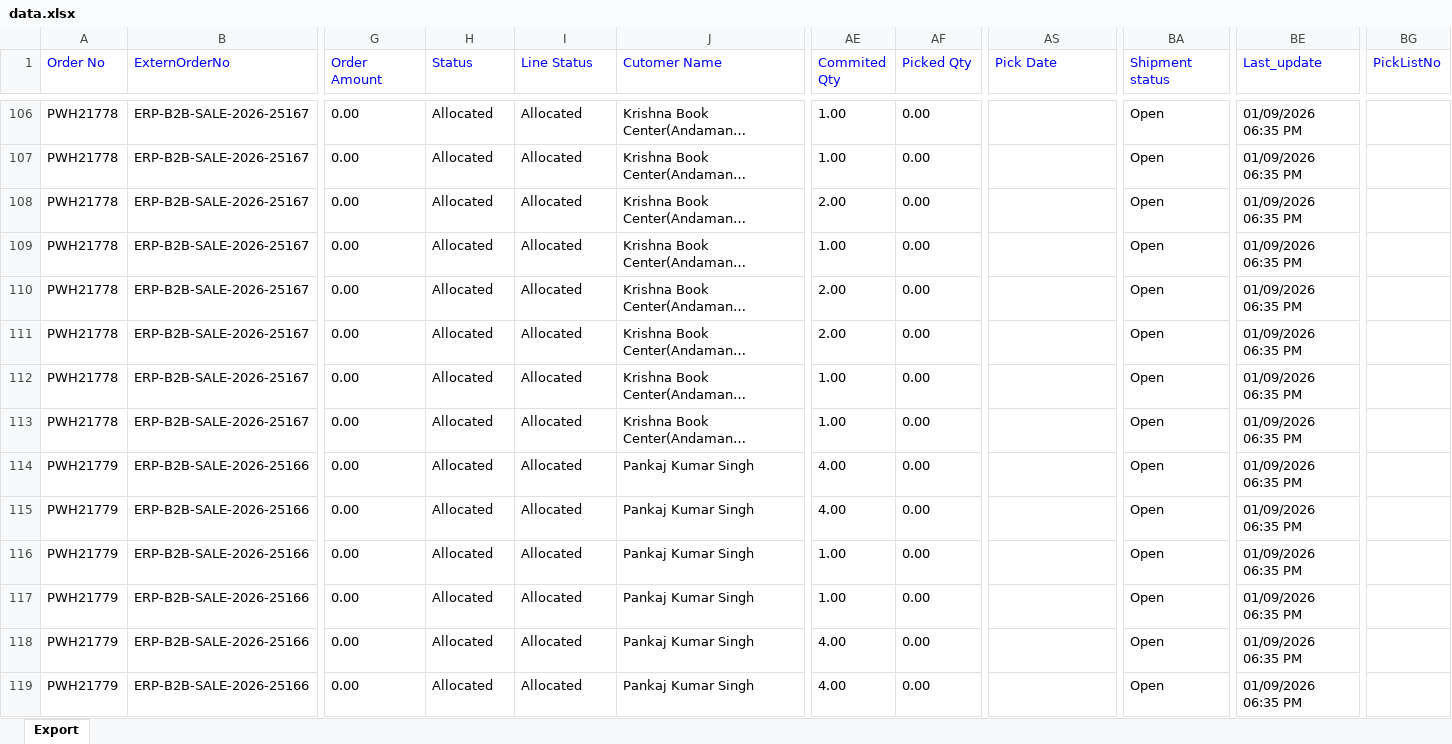
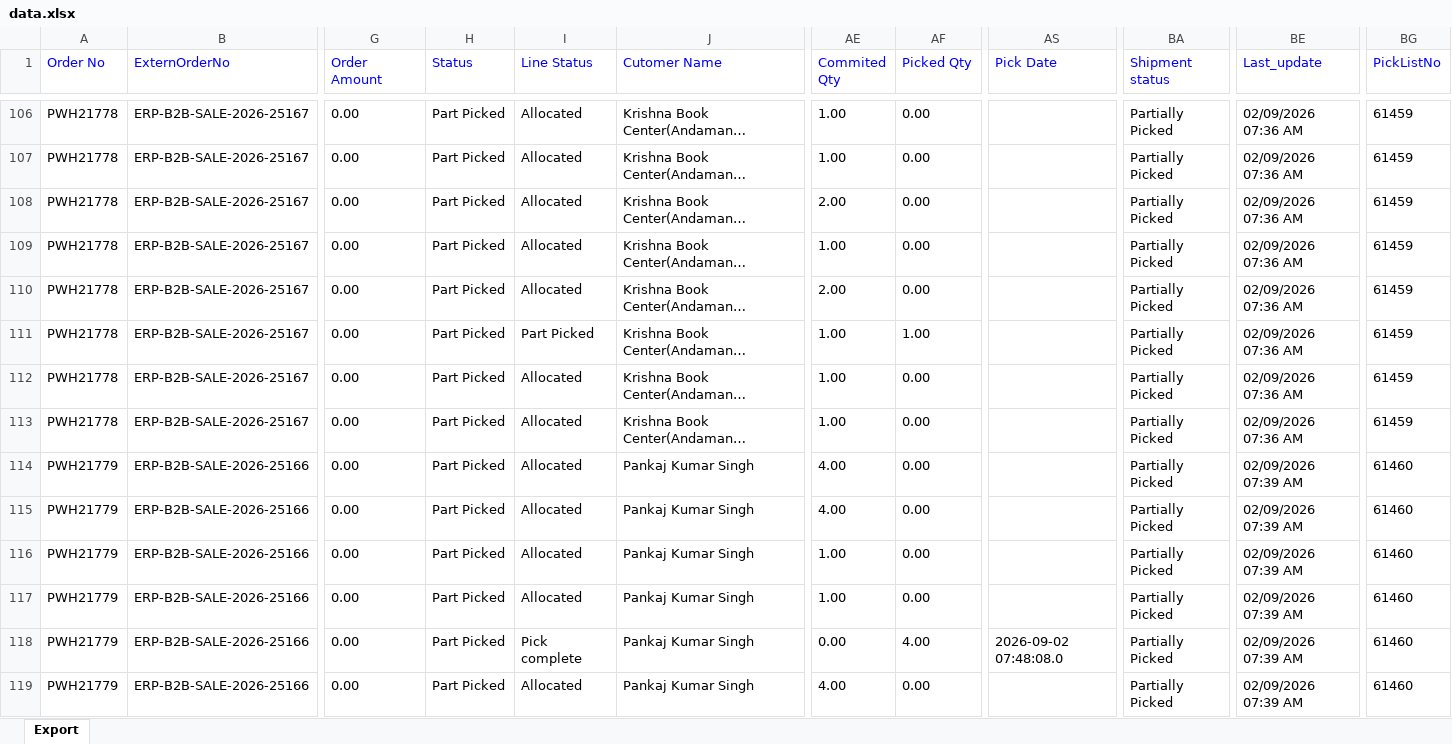
Before and after one commit to Kamal2-Pal/Kamal-pal-Dashboard, an Excel workbook: data.xlsx, sheet Export, drawn as a sheet; only a part is shown, gaps mark what is left out; long unchanged cells end in …; values as stored, in another font and other column widths than the file's, no borders; the diff covers the shown part only; the diff names each change by its address in the sheet, - before the commit and + after, or states it on an @@ line.

```diff
--- a/data.xlsx (sheet Export)
+++ b/data.xlsx (sheet Export)
-H106:H119 (Status): Allocated
+H106:H119 (Status): Part Picked
-BA106:BA119 (Shipment status): Open
+BA106:BA119 (Shipment status): Partially Picked
-BE106:BE113 (Last_update): 01/09/2026 06:35 PM
+BE106:BE113 (Last_update): 02/09/2026 07:36 AM
-BG106:BG113 (PickListNo): (empty)
+BG106:BG113 (PickListNo): 61459
-I111 (Line Status): Allocated
+I111 (Line Status): Part Picked
-AE111 (Commited Qty): 2.00
+AE111 (Commited Qty): 1.00
-AF111 (Picked Qty): 0.00
+AF111 (Picked Qty): 1.00
-BE114:BE119 (Last_update): 01/09/2026 06:35 PM
+BE114:BE119 (Last_update): 02/09/2026 07:39 AM
-BG114:BG119 (PickListNo): (empty)
+BG114:BG119 (PickListNo): 61460
-I118 (Line Status): Allocated
+I118 (Line Status): Pick complete
-AE118 (Commited Qty): 4.00
+AE118 (Commited Qty): 0.00
-AF118 (Picked Qty): 0.00
+AF118 (Picked Qty): 4.00
-AS118 (Pick Date): (empty)
+AS118 (Pick Date): 2026-09-02 07:48:08.0
```
Also changed, not shown: 1531 edited cells elsewhere in this sheet.
